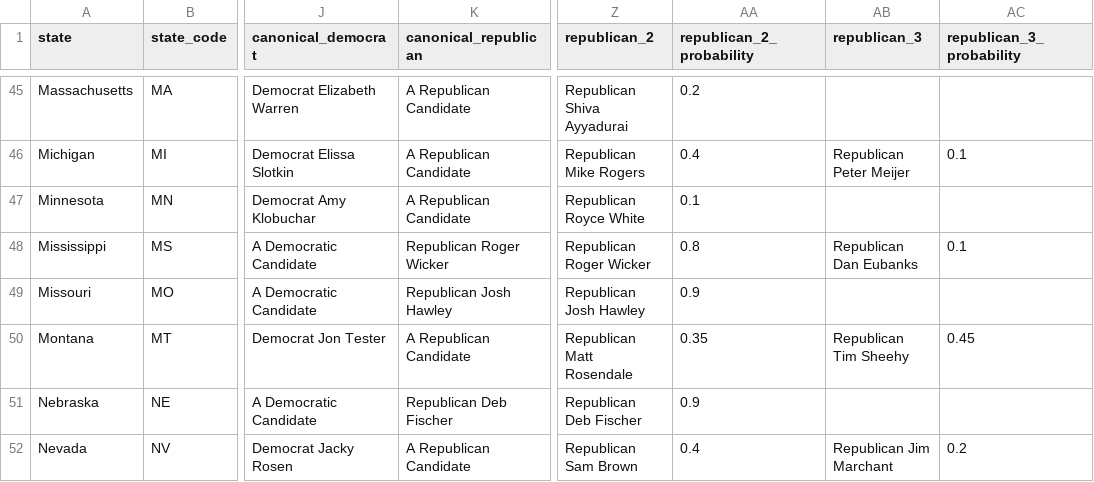
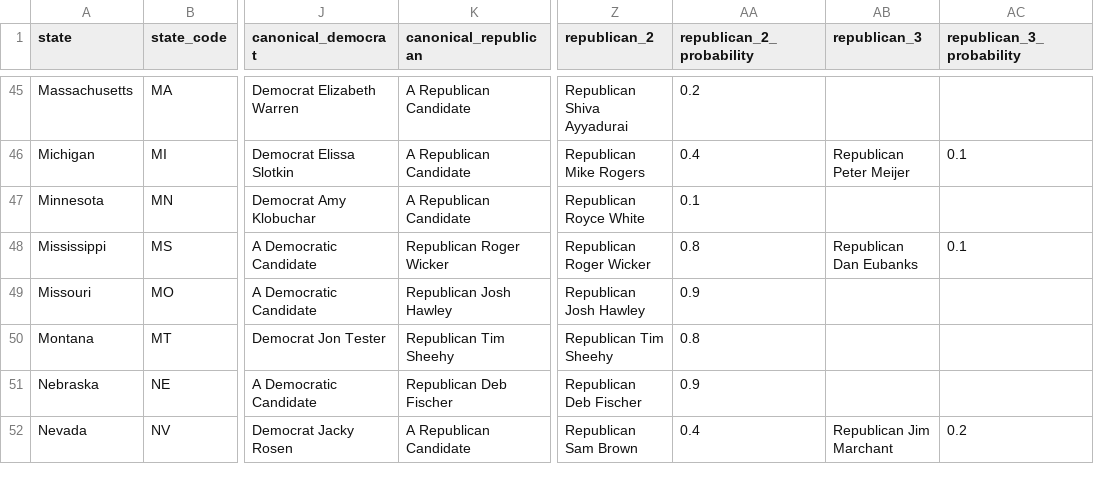
Before and after one commit to carnival-farmer/data, a CSV file: v2/state_races.csv, drawn as a sheet; only a part is shown, gaps mark what is left out; the diff names each change by its address in the sheet, - before the commit and + after, or states it on an @@ line.

Commit message:
Updating data

```diff
--- a/v2/state_races.csv
+++ b/v2/state_races.csv
-K50 (canonical_republican): A Republican Candidate
+K50 (canonical_republican): Republican Tim Sheehy
-Z50 (republican_2): Republican Matt Rosendale
+Z50 (republican_2): Republican Tim Sheehy
-AA50 (republican_2_probability): 0.35
+AA50 (republican_2_probability): 0.8
-AB50 (republican_3): Republican Tim Sheehy
+AB50 (republican_3): (empty)
-AC50 (republican_3_probability): 0.45
+AC50 (republican_3_probability): (empty)
```
